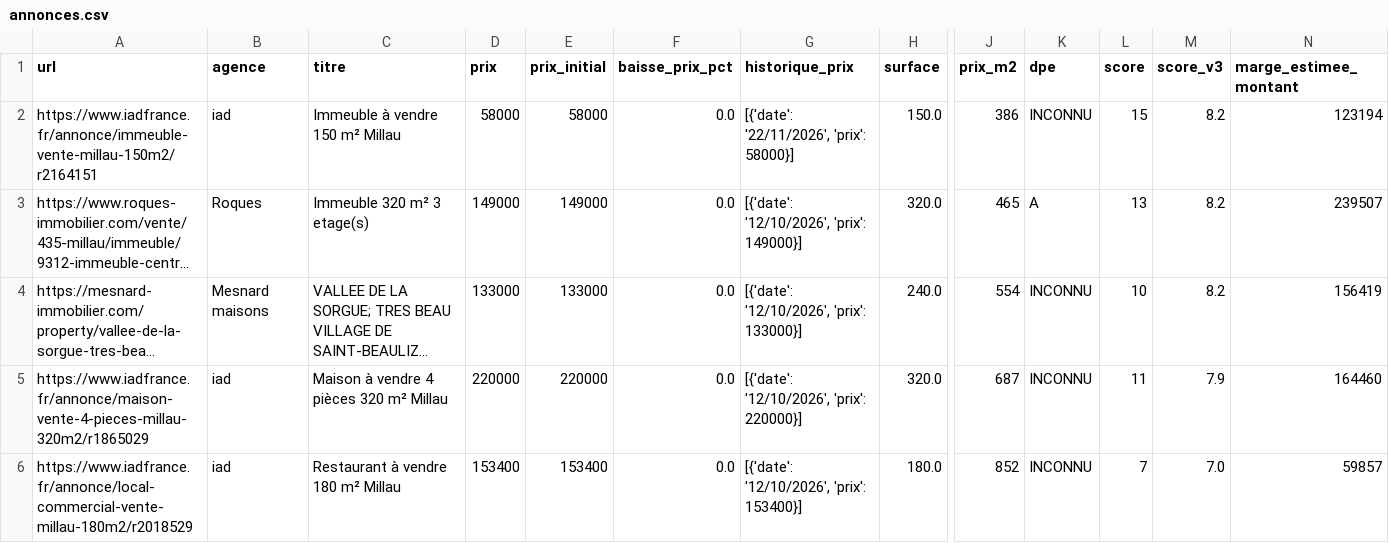
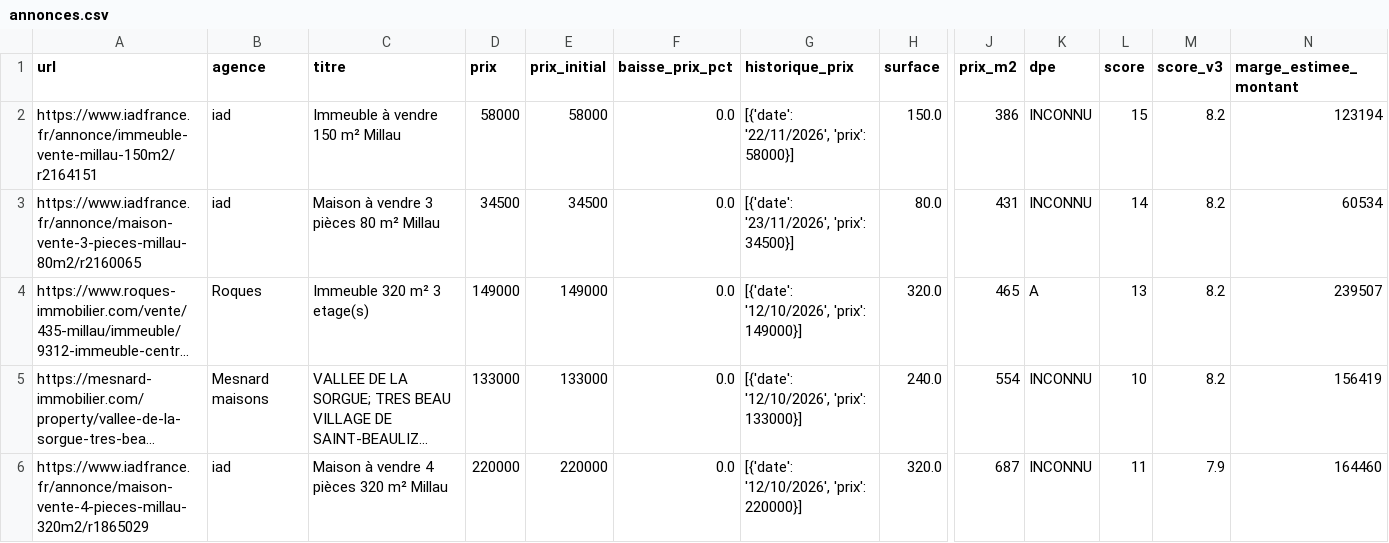
Before and after one commit to florentboutreux/suivi_immo, a CSV file: data/annonces.csv, drawn as a sheet; only a part is shown, gaps mark what is left out; the shorter side is filled out with more unchanged rows; long unchanged cells end in …; rows hold the shown columns only; the diff names each change by its address in the sheet, - before the commit and + after, or states it on an @@ line.

Commit message:
auto: actualisation des annonces et baisses de prix

```diff
--- a/data/annonces.csv
+++ b/data/annonces.csv
+row 3: https://www.iadfrance.fr/annonce/maison-vente-3-pieces-millau-80m2/r2160065 | iad | Maison à vendre 3 pièces 80 m² Millau | 34500 | 34500 | 0.0 | [{'date': '23/11/2026', 'prix': 34500}] | 80.0 | 431 | INCONNU | 14 | 8.2 | 60534
```
Also changed, not shown: 2 other files.
